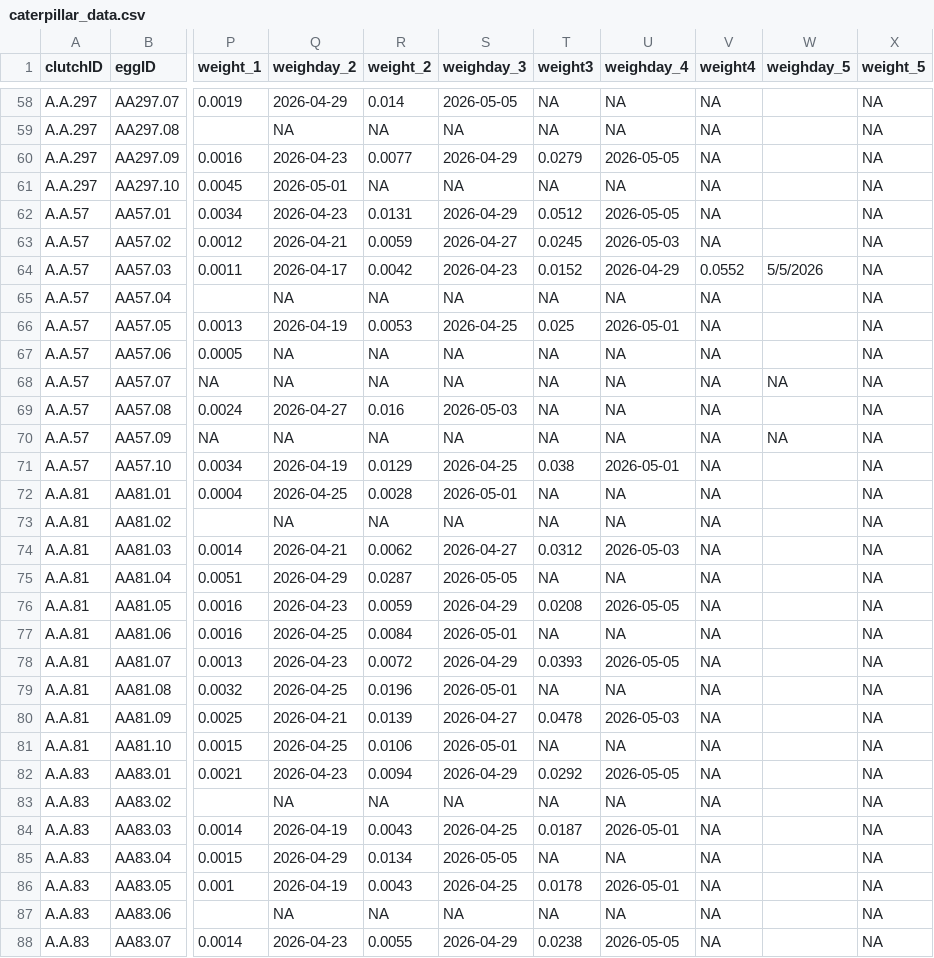
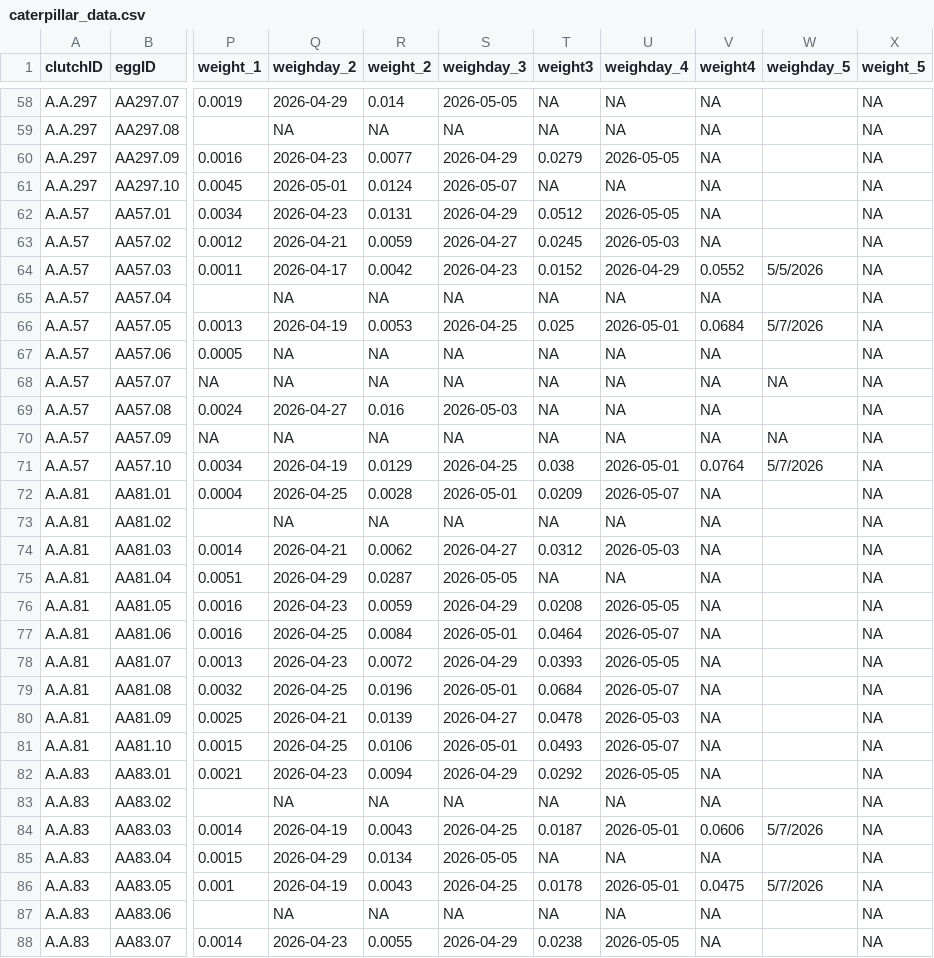
Before and after one commit to hannahglendell/WinterMothsTradeOffs, a CSV file: data/clean data/caterpillar_data.csv, drawn as a sheet; only a part is shown, gaps mark what is left out; the diff covers the shown part only; the diff names each change by its address in the sheet, - before the commit and + after, or states it on an @@ line.

```diff
--- a/data/clean data/caterpillar_data.csv
+++ b/data/clean data/caterpillar_data.csv
-R61 (weight_2): NA
+R61 (weight_2): 0.0124
-S61 (weighday_3): NA
+S61 (weighday_3): 2026-05-07
-V66 (weight4): NA
+V66 (weight4): 0.0684
-W66 (weighday_5): (empty)
+W66 (weighday_5): 5/7/2026
-V71 (weight4): NA
+V71 (weight4): 0.0764
-W71 (weighday_5): (empty)
+W71 (weighday_5): 5/7/2026
-T72 (weight3): NA
+T72 (weight3): 0.0209
-U72 (weighday_4): NA
+U72 (weighday_4): 2026-05-07
-T77 (weight3): NA
+T77 (weight3): 0.0464
-U77 (weighday_4): NA
+U77 (weighday_4): 2026-05-07
-T79 (weight3): NA
+T79 (weight3): 0.0684
-U79 (weighday_4): NA
+U79 (weighday_4): 2026-05-07
-T81 (weight3): NA
+T81 (weight3): 0.0493
-U81 (weighday_4): NA
+U81 (weighday_4): 2026-05-07
-V84 (weight4): NA
+V84 (weight4): 0.0606
-W84 (weighday_5): (empty)
+W84 (weighday_5): 5/7/2026
-V86 (weight4): NA
+V86 (weight4): 0.0475
-W86 (weighday_5): (empty)
+W86 (weighday_5): 5/7/2026
```
Also changed, not shown: 98 edited cells elsewhere in this file, data/raw data/HG_hatch_data(Sheet1).csv, 3 other files.
